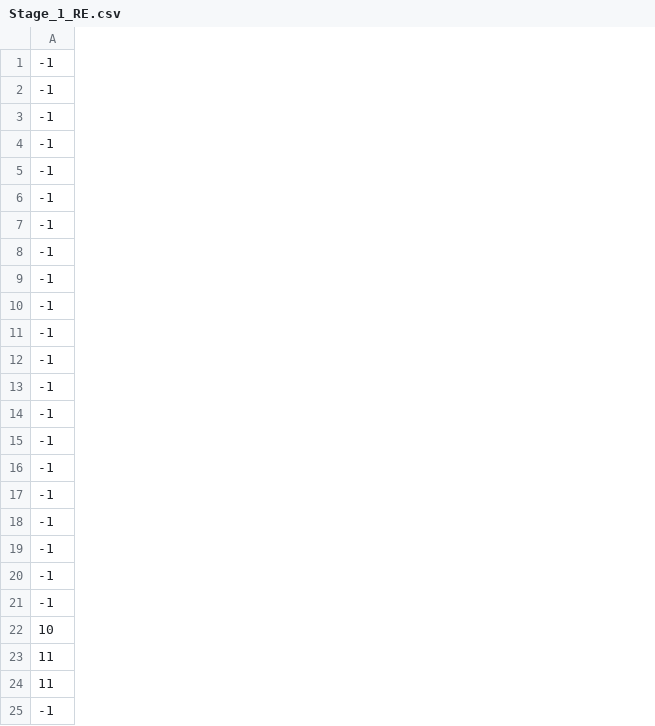
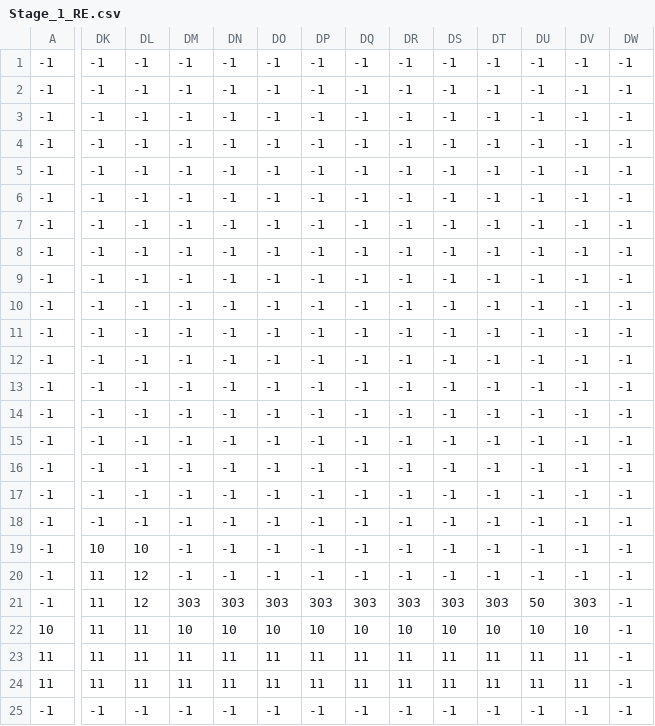
Before and after one commit to Yosuke616/SyuSyokuSakuhin, a CSV file: 2DHCopy/DX11Game/Assets/Stage_1_RE.csv, drawn as a sheet; only a part is shown, gaps mark what is left out; the diff covers the shown part only; the diff names each change by its address in the sheet, - before the commit and + after, or states it on an @@ line.

```diff
--- a/2DHCopy/DX11Game/Assets/Stage_1_RE.csv
+++ b/2DHCopy/DX11Game/Assets/Stage_1_RE.csv
+column DK, rows 1-25: -1 | -1 | -1 | -1 | -1 | -1 | -1 | -1 | -1 | -1 | -1 | -1 | -1 | -1 | -1 | -1 | -1 | -1 | 10 | 11 | 11 | 11 | 11 | 11 | -1
+column DL, rows 1-25: -1 | -1 | -1 | -1 | -1 | -1 | -1 | -1 | -1 | -1 | -1 | -1 | -1 | -1 | -1 | -1 | -1 | -1 | 10 | 12 | 12 | 11 | 11 | 11 | -1
+column DM, rows 1-25: -1 | -1 | -1 | -1 | -1 | -1 | -1 | -1 | -1 | -1 | -1 | -1 | -1 | -1 | -1 | -1 | -1 | -1 | -1 | -1 | 303 | 10 | 11 | 11 | -1
+column DN, rows 1-25: -1 | -1 | -1 | -1 | -1 | -1 | -1 | -1 | -1 | -1 | -1 | -1 | -1 | -1 | -1 | -1 | -1 | -1 | -1 | -1 | 303 | 10 | 11 | 11 | -1
+column DO, rows 1-25: -1 | -1 | -1 | -1 | -1 | -1 | -1 | -1 | -1 | -1 | -1 | -1 | -1 | -1 | -1 | -1 | -1 | -1 | -1 | -1 | 303 | 10 | 11 | 11 | -1
+column DP, rows 1-25: -1 | -1 | -1 | -1 | -1 | -1 | -1 | -1 | -1 | -1 | -1 | -1 | -1 | -1 | -1 | -1 | -1 | -1 | -1 | -1 | 303 | 10 | 11 | 11 | -1
+column DQ, rows 1-25: -1 | -1 | -1 | -1 | -1 | -1 | -1 | -1 | -1 | -1 | -1 | -1 | -1 | -1 | -1 | -1 | -1 | -1 | -1 | -1 | 303 | 10 | 11 | 11 | -1
+column DR, rows 1-25: -1 | -1 | -1 | -1 | -1 | -1 | -1 | -1 | -1 | -1 | -1 | -1 | -1 | -1 | -1 | -1 | -1 | -1 | -1 | -1 | 303 | 10 | 11 | 11 | -1
+column DS, rows 1-25: -1 | -1 | -1 | -1 | -1 | -1 | -1 | -1 | -1 | -1 | -1 | -1 | -1 | -1 | -1 | -1 | -1 | -1 | -1 | -1 | 303 | 10 | 11 | 11 | -1
+column DT, rows 1-25: -1 | -1 | -1 | -1 | -1 | -1 | -1 | -1 | -1 | -1 | -1 | -1 | -1 | -1 | -1 | -1 | -1 | -1 | -1 | -1 | 303 | 10 | 11 | 11 | -1
+column DU, rows 1-25: -1 | -1 | -1 | -1 | -1 | -1 | -1 | -1 | -1 | -1 | -1 | -1 | -1 | -1 | -1 | -1 | -1 | -1 | -1 | -1 | 50 | 10 | 11 | 11 | -1
+column DV, rows 1-25: -1 | -1 | -1 | -1 | -1 | -1 | -1 | -1 | -1 | -1 | -1 | -1 | -1 | -1 | -1 | -1 | -1 | -1 | -1 | -1 | 303 | 10 | 11 | 11 | -1
+column DW, rows 1-25: all -1
```
Also changed, not shown: 2 added columns and 16 edited cells elsewhere in this file, 15 other files.
